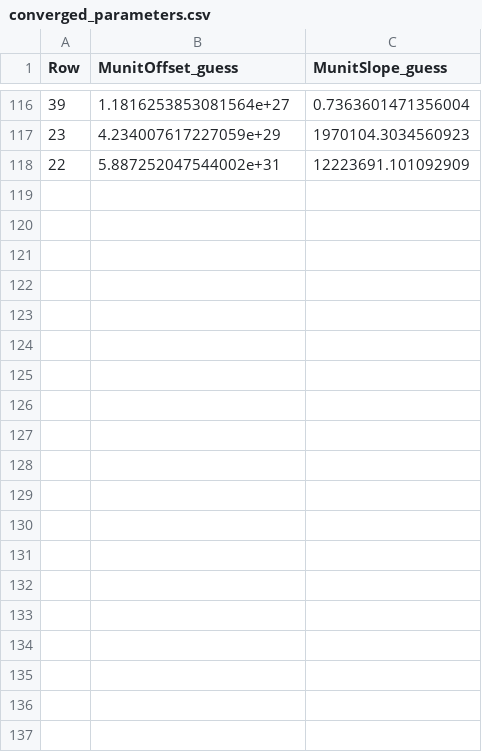
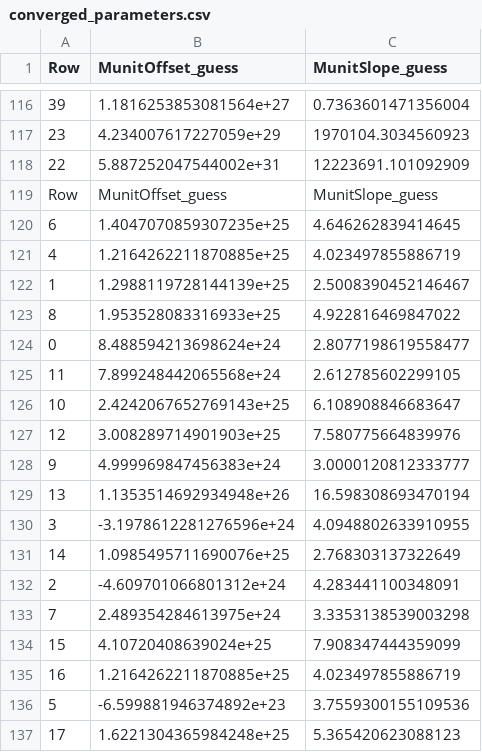
Before and after one commit to ajdavis25/anantua_hayley_munit_code, a CSV file: aricarte/aricarte-copy/aricarte/PositronIPOLEScripts/converged_parameters.csv, drawn as a sheet; only a part is shown, gaps mark what is left out; the diff covers the shown part only; the diff names each change by its address in the sheet, - before the commit and + after, or states it on an @@ line.

Commit message:
shaum's munit finder finished, uploaded more notes too

```diff
--- a/aricarte/aricarte-copy/aricarte/PositronIPOLEScripts/converged_parameters.csv
+++ b/aricarte/aricarte-copy/aricarte/PositronIPOLEScripts/converged_parameters.csv
+row 119: Row | MunitOffset_guess | MunitSlope_guess
+row 120: 6 | 1.4047070859307235e+25 | 4.646262839414645
+row 121: 4 | 1.2164262211870885e+25 | 4.023497855886719
+row 122: 1 | 1.2988119728144139e+25 | 2.5008390452146467
+row 123: 8 | 1.953528083316933e+25 | 4.922816469847022
+row 124: 0 | 8.488594213698624e+24 | 2.8077198619558477
+row 125: 11 | 7.899248442065568e+24 | 2.612785602299105
+row 126: 10 | 2.4242067652769143e+25 | 6.108908846683647
+row 127: 12 | 3.008289714901903e+25 | 7.580775664839976
+row 128: 9 | 4.999969847456383e+24 | 3.0000120812333777
+row 129: 13 | 1.1353514692934948e+26 | 16.598308693470194
+row 130: 3 | -3.1978612281276596e+24 | 4.0948802633910955
+row 131: 14 | 1.0985495711690076e+25 | 2.768303137322649
+row 132: 2 | -4.609701066801312e+24 | 4.283441100348091
+row 133: 7 | 2.489354284613975e+24 | 3.3353138539003298
+row 134: 15 | 4.10720408639024e+25 | 7.908347444359099
+row 135: 16 | 1.2164262211870885e+25 | 4.023497855886719
+row 136: 5 | -6.599881946374892e+23 | 3.7559300155109536
+row 137: 17 | 1.6221304365984248e+25 | 5.365420623088123
```
Also changed, not shown: 22 added rows elsewhere in this file, 3 other files.
